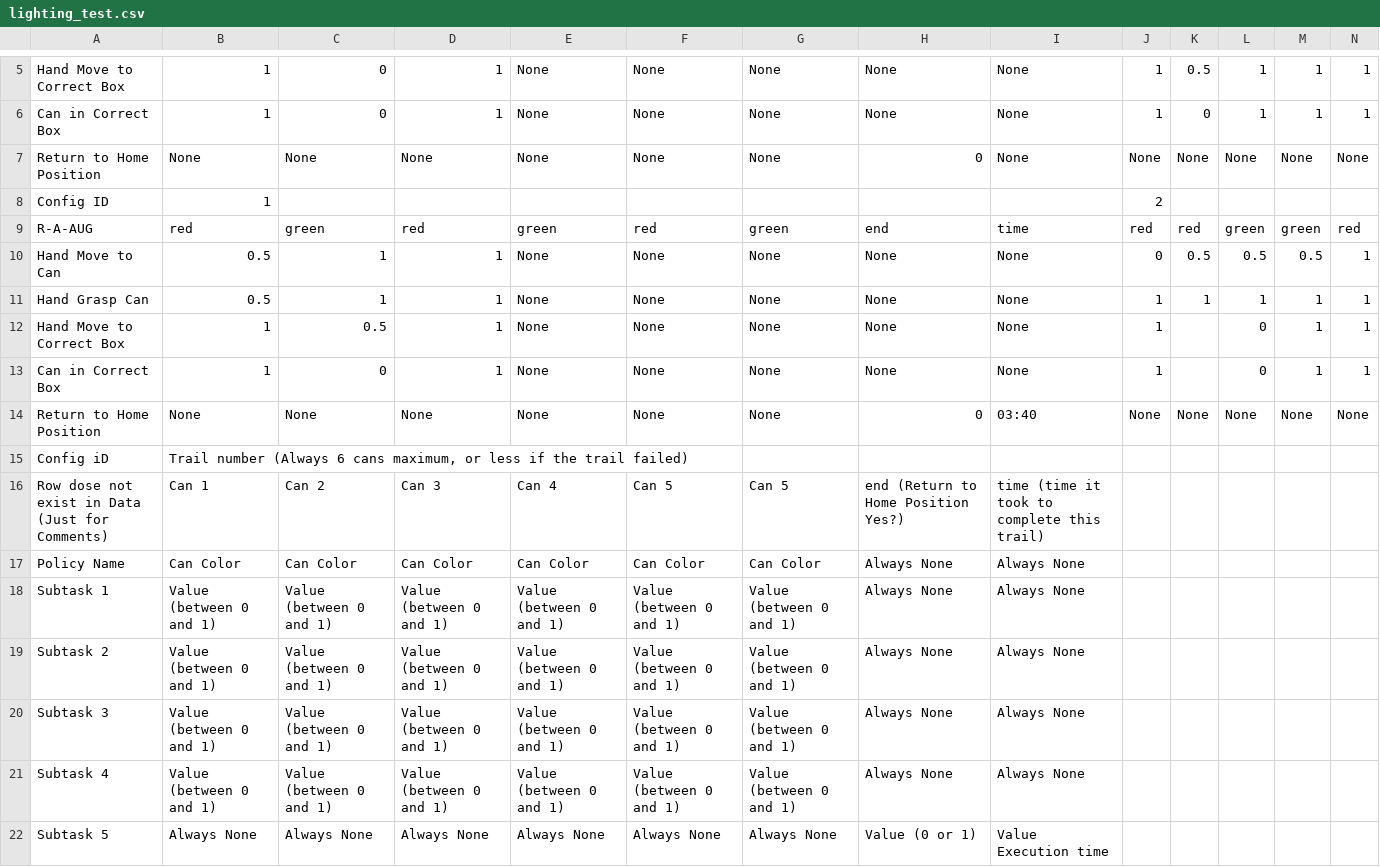
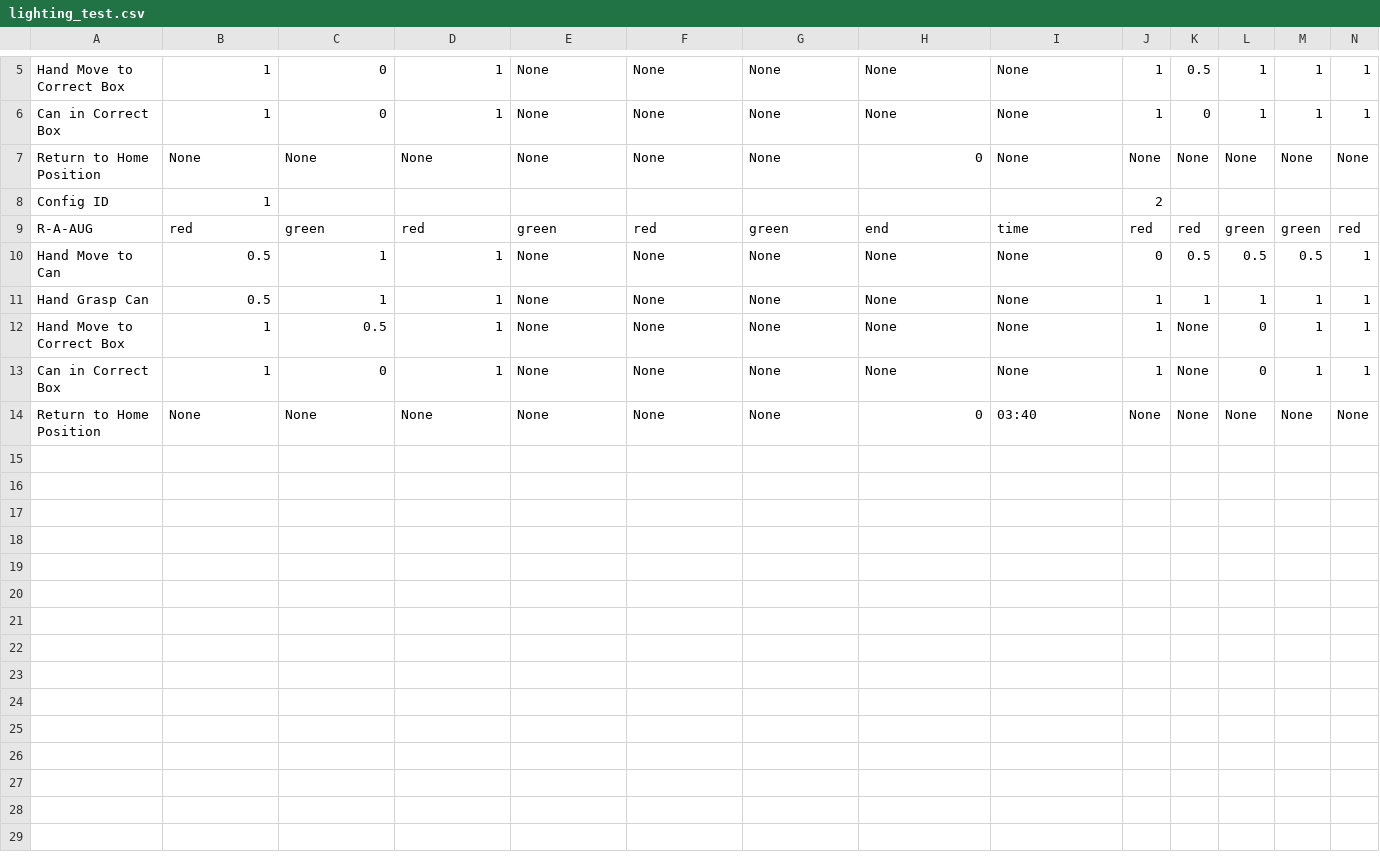
Before and after one commit to kuehnrobin/unitree_IL_lerobot, a CSV file: plot_wandb/lighting_test.csv, drawn as a sheet; only a part is shown, gaps mark what is left out; rows hold the shown columns only; the diff names each change by its address in the sheet, - before the commit and + after, or states it on an @@ line.

```diff
--- a/plot_wandb/lighting_test.csv
+++ b/plot_wandb/lighting_test.csv
-K12:K13: (empty)
+K12:K13: None
-row 15: Config iD | Trail number (Always 6 cans maximum, or less if the trail failed)
-row 16: Row dose not exist in Data (Just for Comments) | Can 1 | Can 2 | Can 3 | Can 4 | Can 5 | Can 5 | end (Return to Home Position Yes?) | time (time it took to complete this trail)
-row 17: Policy Name | Can Color | Can Color | Can Color | Can Color | Can Color | Can Color | Always None | Always None
-row 18: Subtask 1 | Value (between 0 and 1) | Value (between 0 and 1) | Value (between 0 and 1) | Value (between 0 and 1) | Value (between 0 and 1) | Value (between 0 and 1) | Always None | Always None
-row 19: Subtask 2 | Value (between 0 and 1) | Value (between 0 and 1) | Value (between 0 and 1) | Value (between 0 and 1) | Value (between 0 and 1) | Value (between 0 and 1) | Always None | Always None
-row 20: Subtask 3 | Value (between 0 and 1) | Value (between 0 and 1) | Value (between 0 and 1) | Value (between 0 and 1) | Value (between 0 and 1) | Value (between 0 and 1) | Always None | Always None
-row 21: Subtask 4 | Value (between 0 and 1) | Value (between 0 and 1) | Value (between 0 and 1) | Value (between 0 and 1) | Value (between 0 and 1) | Value (between 0 and 1) | Always None | Always None
-row 22: Subtask 5 | Always None | Always None | Always None | Always None | Always None | Always None | Value (0 or 1) | Value Execution time
```
Also changed, not shown: 1 other file.
